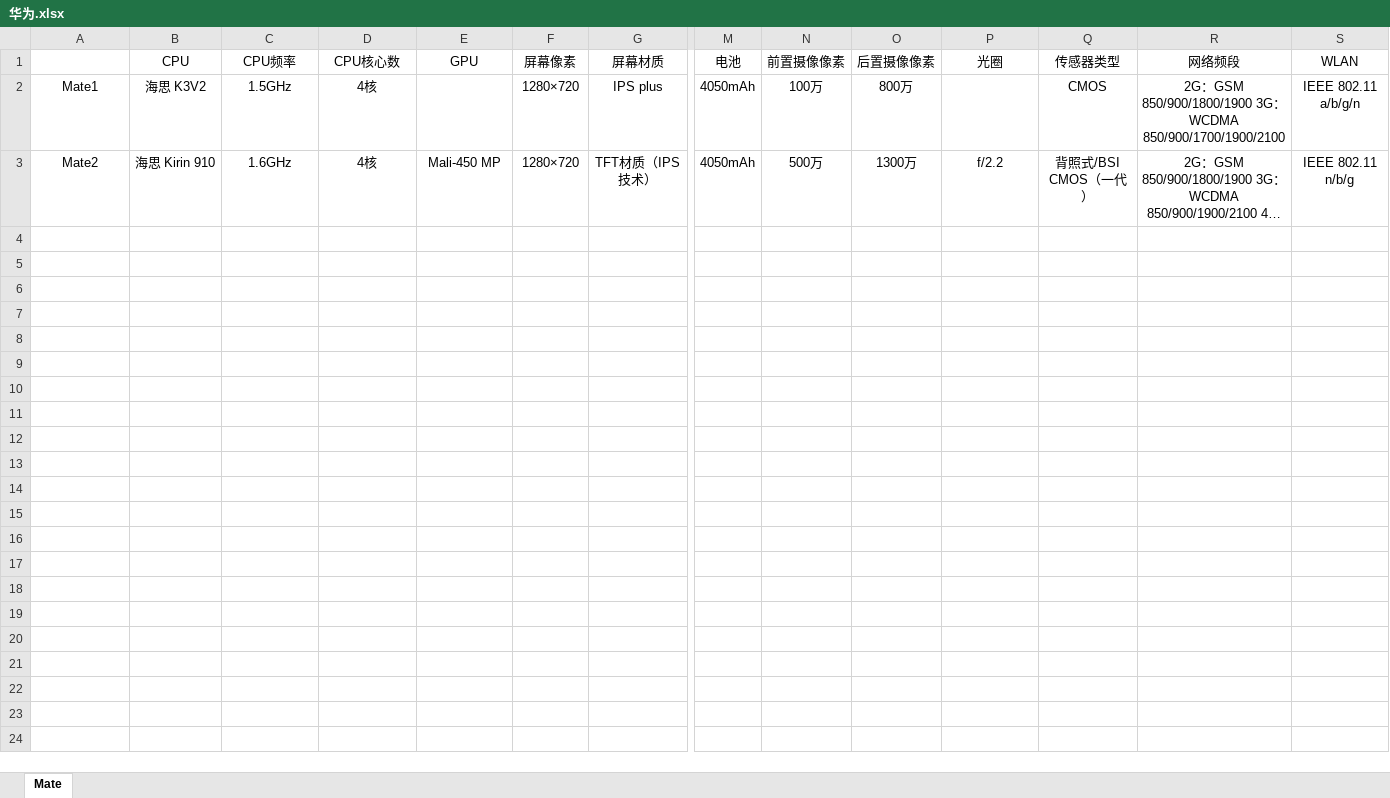
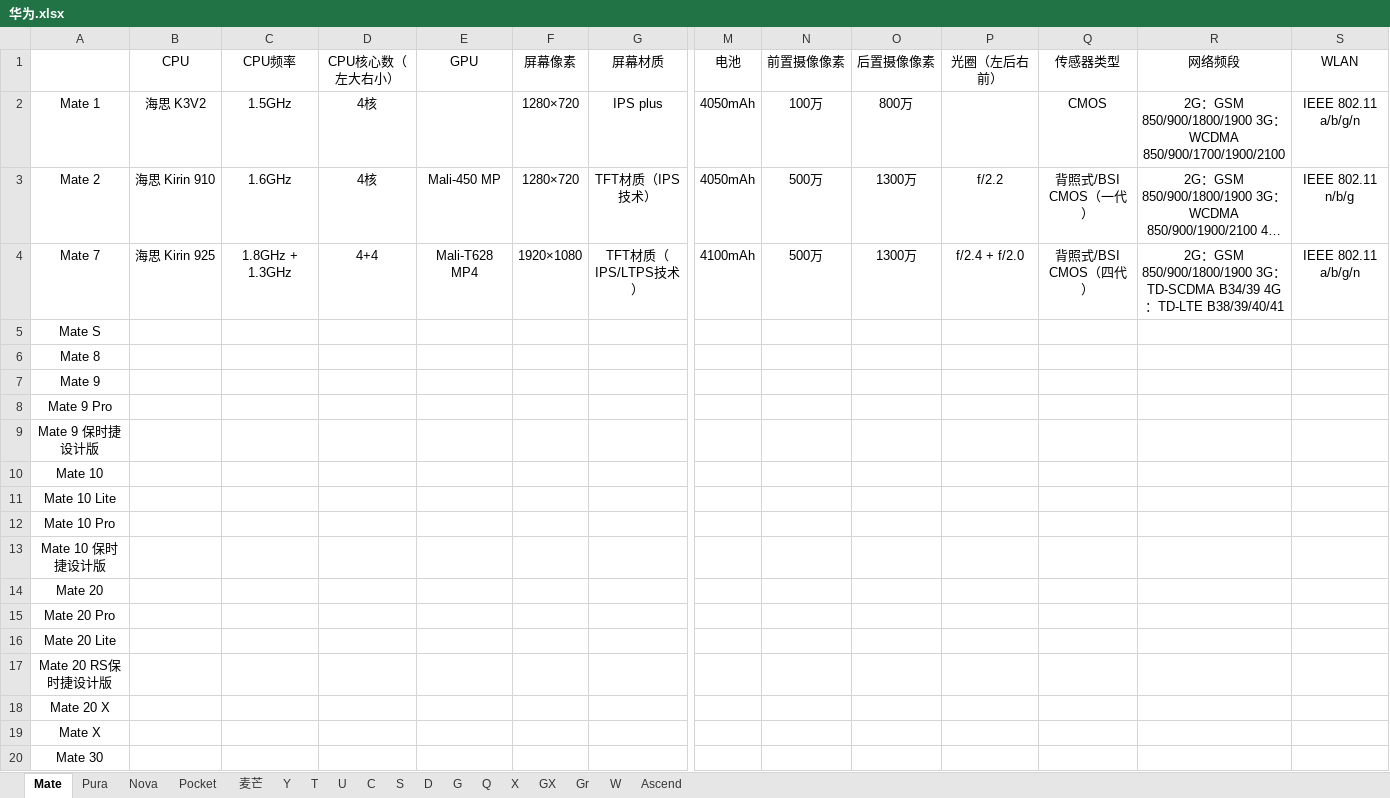
Before and after one commit to Grey-Wind/MobileInfo, an Excel workbook: 华为.xlsx, sheet Mate, drawn as a sheet; only a part is shown, gaps mark what is left out; long unchanged cells end in …; values as stored, in another font and other column widths than the file's, no borders; rows hold the shown columns only; the diff covers the shown part only; the diff names each change by its address in the sheet, - before the commit and + after, or states it on an @@ line.

```diff
--- a/华为.xlsx (sheet Mate)
+++ b/华为.xlsx (sheet Mate)
+sheet tab: Pura
+sheet tab: Nova
+sheet tab: Pocket
+sheet tab: 麦芒
+sheet tab: Y
+sheet tab: T
+sheet tab: U
+sheet tab: C
+sheet tab: S
+sheet tab: D
+sheet tab: G
+sheet tab: Q
+sheet tab: X
+sheet tab: GX
+sheet tab: Gr
+sheet tab: W
+sheet tab: Ascend
-D1: CPU核心数
+D1: CPU核心数（左大右小）
-P1: 光圈
+P1: 光圈（左后右前）
-A2: Mate1
+A2: Mate 1
-A3: Mate2
+A3: Mate 2
+row 4: Mate 7 | 海思 Kirin 925 | 1.8GHz + 1.3GHz | 4+4 | Mali-T628 MP4 | 1920×1080 | TFT材质（IPS/LTPS技术） | 4100mAh | 500万 | 1300万 | f/2.4 + f/2.0 | 背照式/BSI CMOS（四代） | 2G：GSM 850/900/1800/1900 3G：TD-SCDMA B34/39 4G：TD-LTE B38/39/40/41 | IEEE 802.11 a/b/g/n
+row 5: Mate S
+row 6: Mate 8
+row 7: Mate 9
+row 8: Mate 9 Pro
+row 9: Mate 9 保时捷设计版
+row 10: Mate 10
+row 11: Mate 10 Lite
+row 12: Mate 10 Pro
+row 13: Mate 10 保时捷设计版
+row 14: Mate 20
+row 15: Mate 20 Pro
+row 16: Mate 20 Lite
+row 17: Mate 20 RS保时捷设计版
+row 18: Mate 20 X
+row 19: Mate X
+row 20: Mate 30
```
Also changed, not shown: 9 added rows elsewhere in this sheet, 1 other file.
